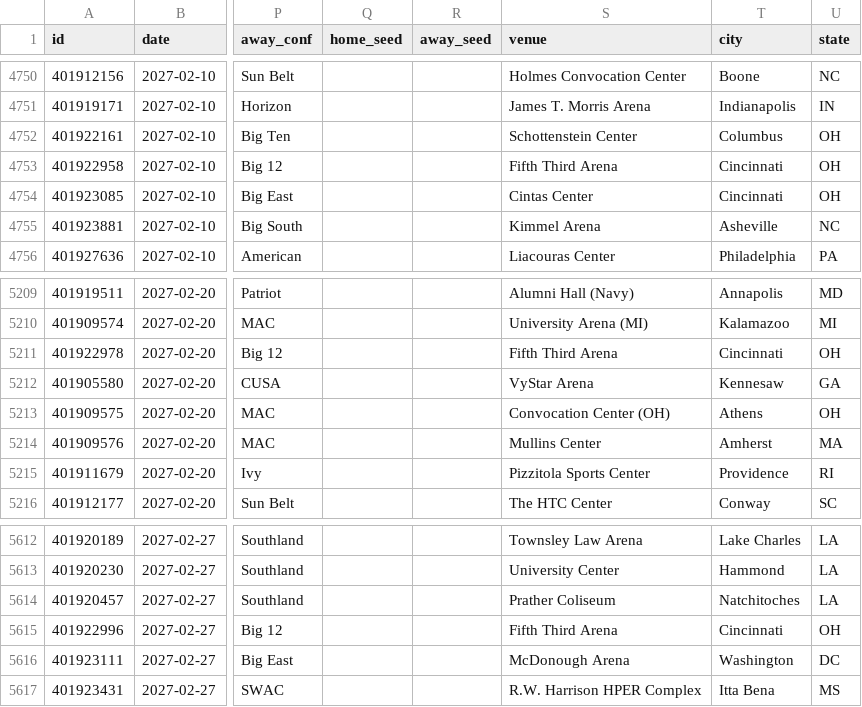
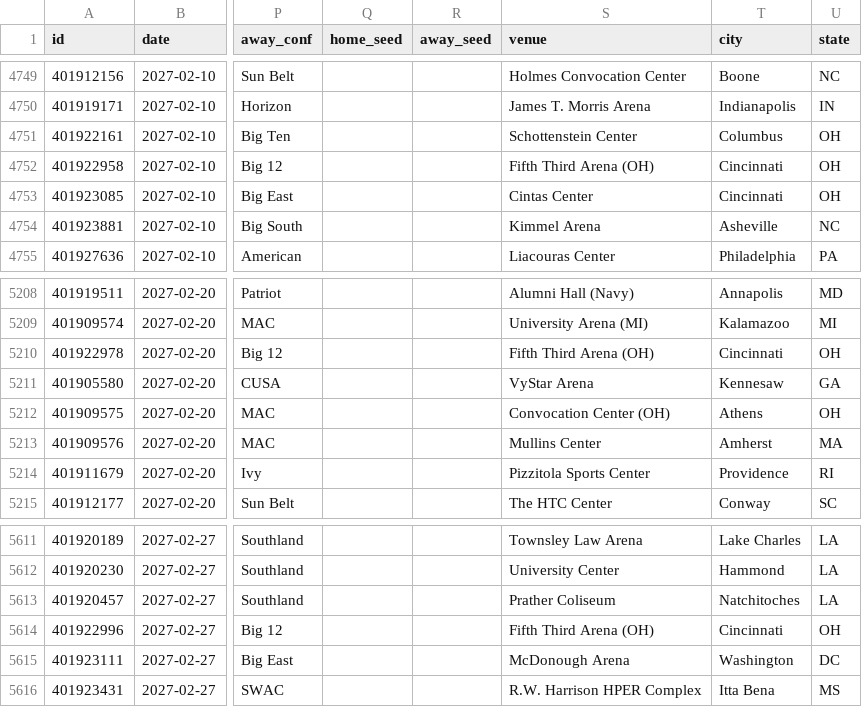
Before and after one commit to rjr5021/college-basketball-belt, a CSV file: data/women/games/2027.csv, drawn as a sheet; only a part is shown, gaps mark what is left out; addresses are those after the commit; the diff covers the shown part only; the diff names each change by its address in the sheet, - before the commit and + after, or states it on an @@ line.

```diff
--- a/data/women/games/2027.csv
+++ b/data/women/games/2027.csv
-S4752 (venue): Fifth Third Arena
+S4752 (venue): Fifth Third Arena (OH)
-S5210 (venue): Fifth Third Arena
+S5210 (venue): Fifth Third Arena (OH)
-S5614 (venue): Fifth Third Arena
+S5614 (venue): Fifth Third Arena (OH)
```
Also changed, not shown: 1 removed row and 9 edited cells elsewhere in this file, data/games/2027.csv, 2 other files.
